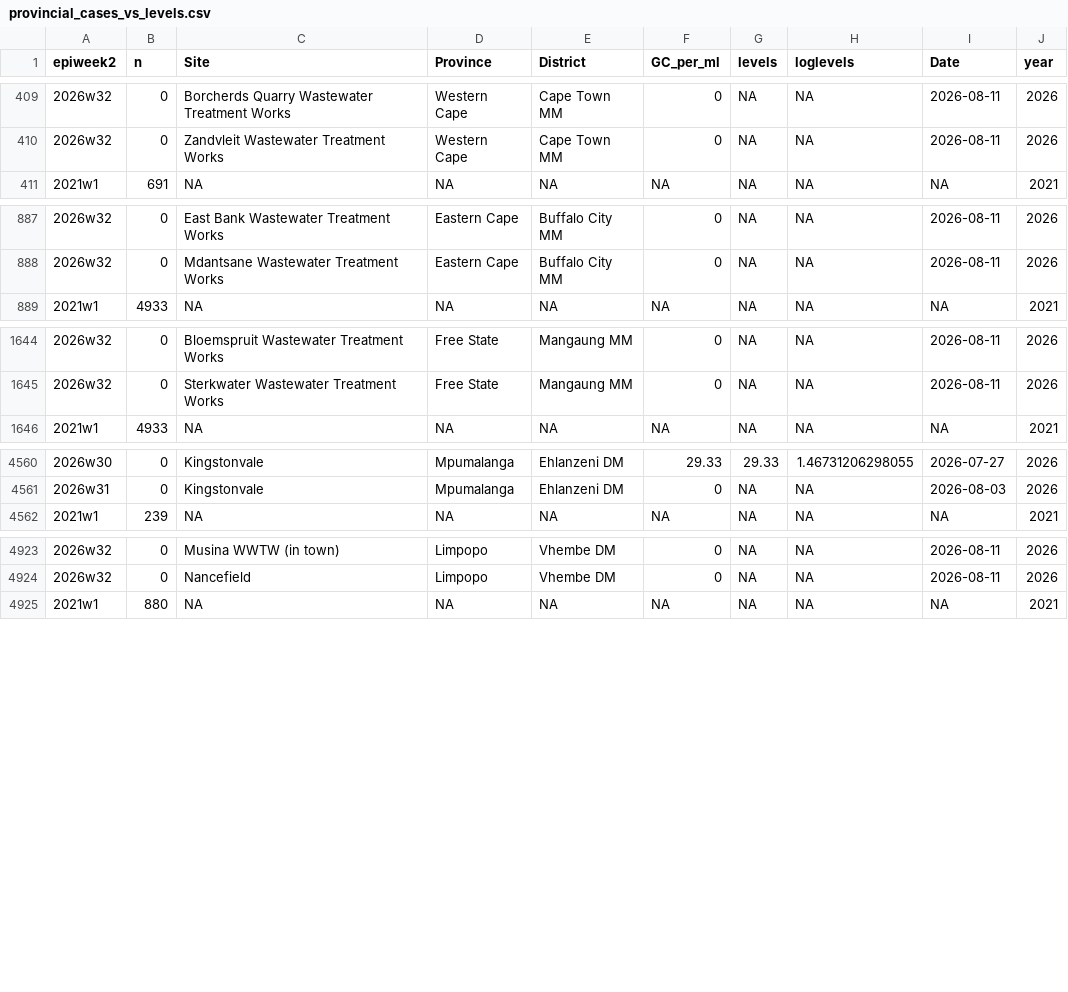
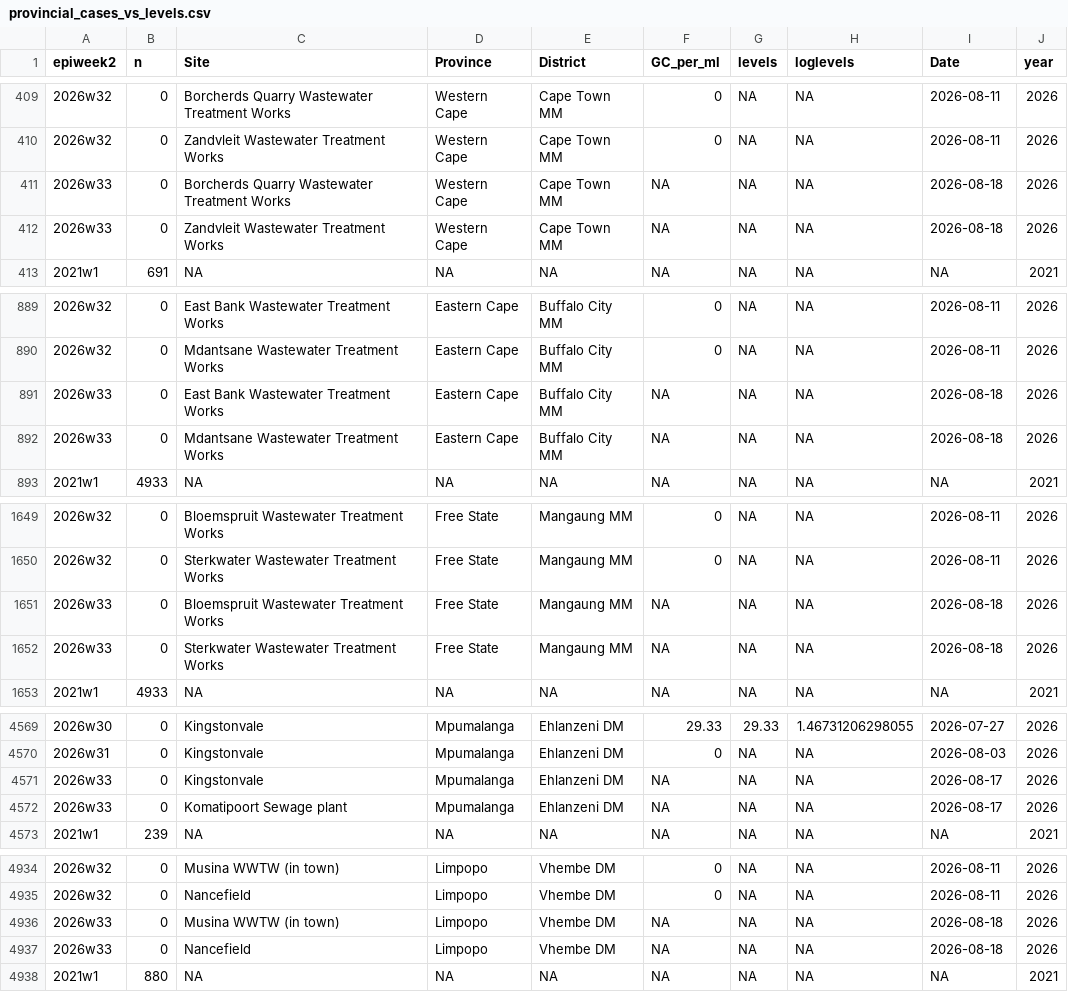
Before and after one commit to NICD-Wastewater-Genomics/NICD-Dash-Data, a CSV file: provincial_cases_vs_levels.csv, drawn as a sheet; only a part is shown, gaps mark what is left out; the diff covers the shown part only; the diff names each change by its address in the sheet, - before the commit and + after, or states it on an @@ line.

Commit message:
automated quantitative data update

```diff
--- a/provincial_cases_vs_levels.csv
+++ b/provincial_cases_vs_levels.csv
+row 411: 2026w33 | 0 | Borcherds Quarry Wastewater Treatment Works | Western Cape | Cape Town MM | NA | NA | NA | 2026-08-18 | 2026
+row 412: 2026w33 | 0 | Zandvleit Wastewater Treatment Works | Western Cape | Cape Town MM | NA | NA | NA | 2026-08-18 | 2026
+row 891: 2026w33 | 0 | East Bank Wastewater Treatment Works | Eastern Cape | Buffalo City MM | NA | NA | NA | 2026-08-18 | 2026
+row 892: 2026w33 | 0 | Mdantsane Wastewater Treatment Works | Eastern Cape | Buffalo City MM | NA | NA | NA | 2026-08-18 | 2026
+row 1651: 2026w33 | 0 | Bloemspruit Wastewater Treatment Works | Free State | Mangaung MM | NA | NA | NA | 2026-08-18 | 2026
+row 1652: 2026w33 | 0 | Sterkwater Wastewater Treatment Works | Free State | Mangaung MM | NA | NA | NA | 2026-08-18 | 2026
+row 4571: 2026w33 | 0 | Kingstonvale | Mpumalanga | Ehlanzeni DM | NA | NA | NA | 2026-08-17 | 2026
+row 4572: 2026w33 | 0 | Komatipoort Sewage plant | Mpumalanga | Ehlanzeni DM | NA | NA | NA | 2026-08-17 | 2026
+row 4936: 2026w33 | 0 | Musina WWTW (in town) | Limpopo | Vhembe DM | NA | NA | NA | 2026-08-18 | 2026
+row 4937: 2026w33 | 0 | Nancefield | Limpopo | Vhembe DM | NA | NA | NA | 2026-08-18 | 2026
```
Also changed, not shown: 4 added rows elsewhere in this file, rsa_cases_vs_levels.csv.
